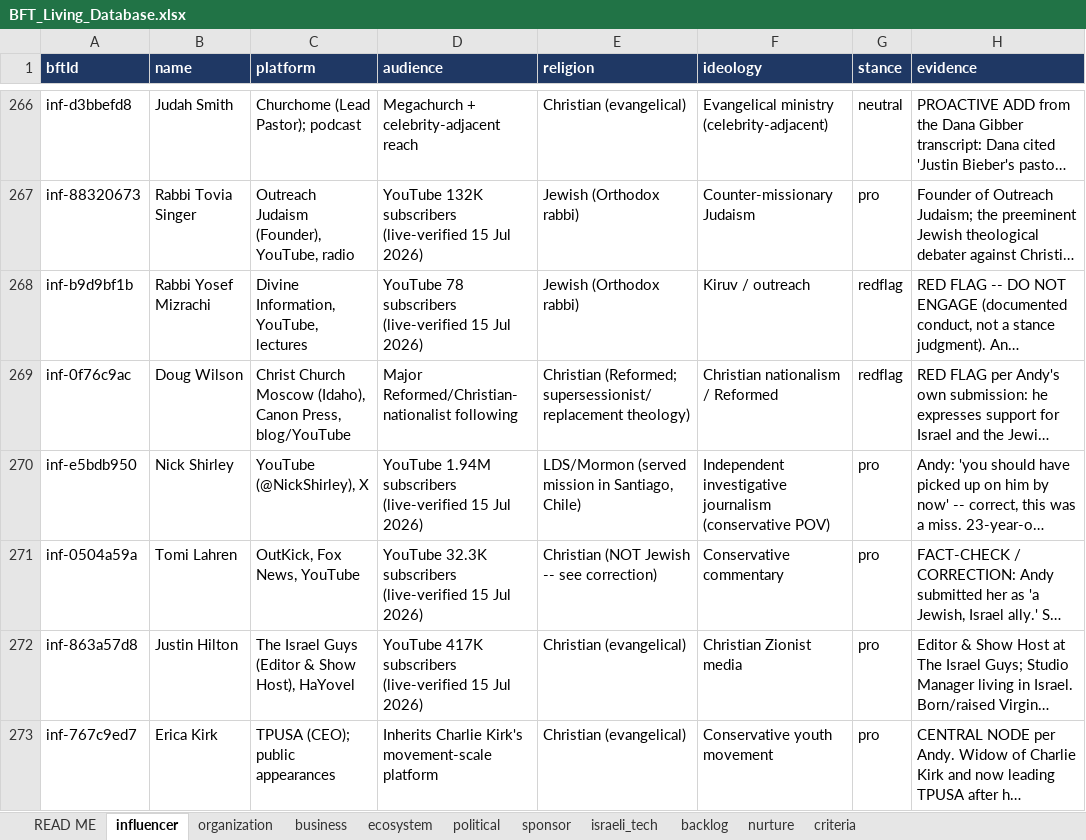
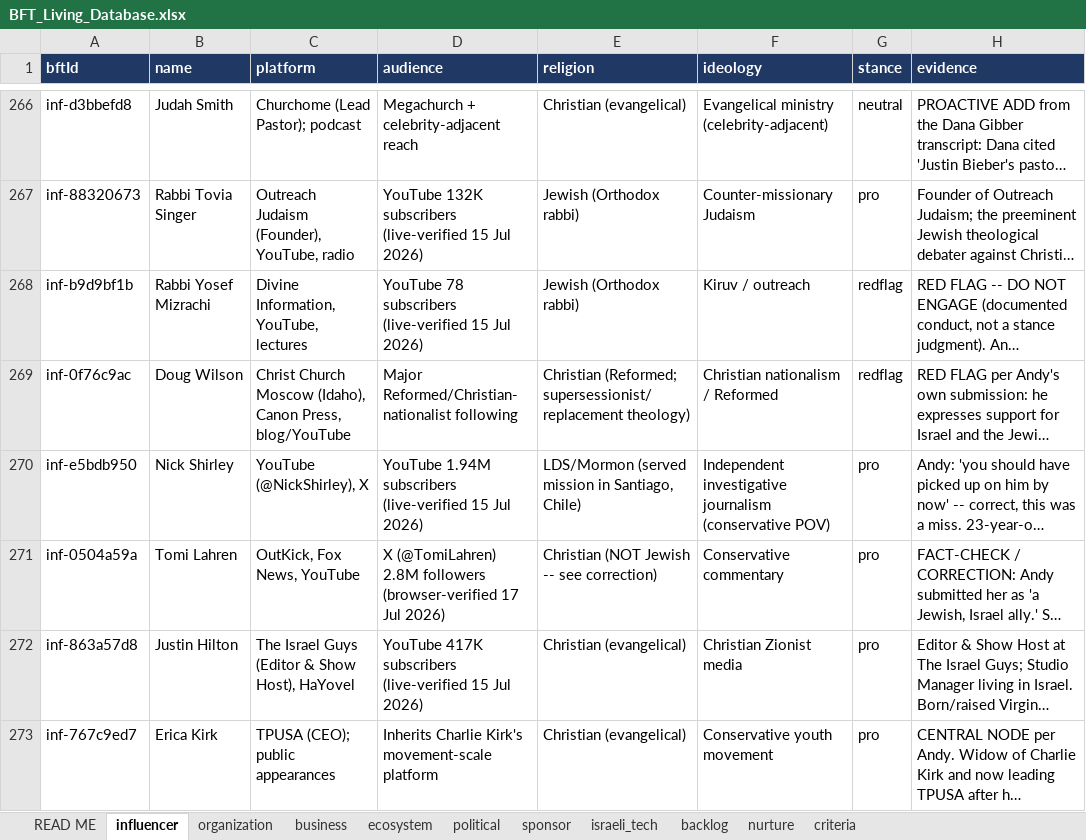
Before and after one commit to Hirshinator/bft-living-database, an Excel workbook: export/BFT_Living_Database.xlsx, sheet influencer, drawn as a sheet; only a part is shown, gaps mark what is left out; long unchanged cells end in …; values as stored, in another font and other column widths than the file's, no borders; the diff covers the shown part only; the diff names each change by its address in the sheet, - before the commit and + after, or states it on an @@ line.

```diff
--- a/export/BFT_Living_Database.xlsx (sheet influencer)
+++ b/export/BFT_Living_Database.xlsx (sheet influencer)
-D271 (audience): YouTube 32.3K subscribers (live-verified 15 Jul 2026)
+D271 (audience): X (@TomiLahren) 2.8M followers (browser-verified 17 Jul 2026)
```
Also changed, not shown: 8 edited cells elsewhere in this sheet, sheet nurture, 3 other files.
